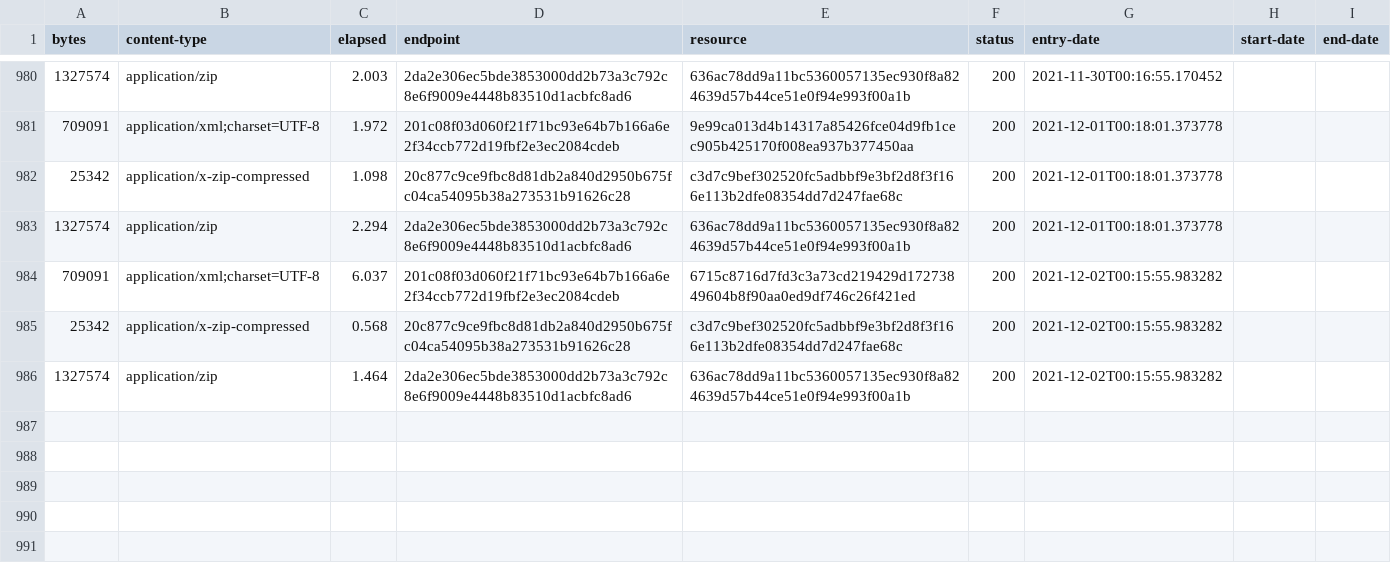
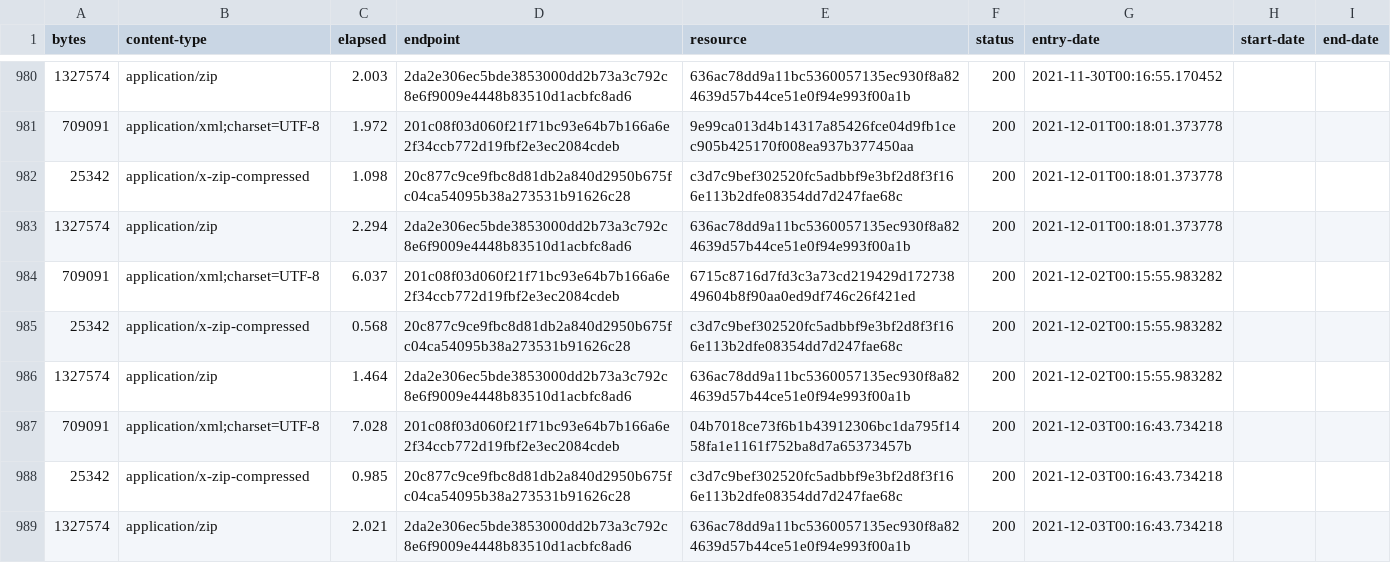
Before and after one commit to digital-land/brownfield-site-collection, a CSV file: collection/log.csv, drawn as a sheet; only a part is shown, gaps mark what is left out; the diff names each change by its address in the sheet, - before the commit and + after, or states it on an @@ line.

Commit message:
Collection 2021-12-03

```diff
--- a/collection/log.csv
+++ b/collection/log.csv
+row 987: 709091 | application/xml;charset=UTF-8 | 7.028 | 201c08f03d060f21f71bc93e64b7b166a6e2f34ccb772d19fbf2e3ec2084cdeb | 04b7018ce73f6b1b43912306bc1da795f1458fa1e1161f752ba8d7a65373457b | 200 | 2021-12-03T00:16:43.734218
+row 988: 25342 | application/x-zip-compressed | 0.985 | 20c877c9ce9fbc8d81db2a840d2950b675fc04ca54095b38a273531b91626c28 | c3d7c9bef302520fc5adbbf9e3bf2d8f3f166e113b2dfe08354dd7d247fae68c | 200 | 2021-12-03T00:16:43.734218
+row 989: 1327574 | application/zip | 2.021 | 2da2e306ec5bde3853000dd2b73a3c792c8e6f9009e4448b83510d1acbfc8ad6 | 636ac78dd9a11bc5360057135ec930f8a824639d57b44ce51e0f94e993f00a1b | 200 | 2021-12-03T00:16:43.734218
```
Also changed, not shown: collection/resource.csv, 1 other file.
